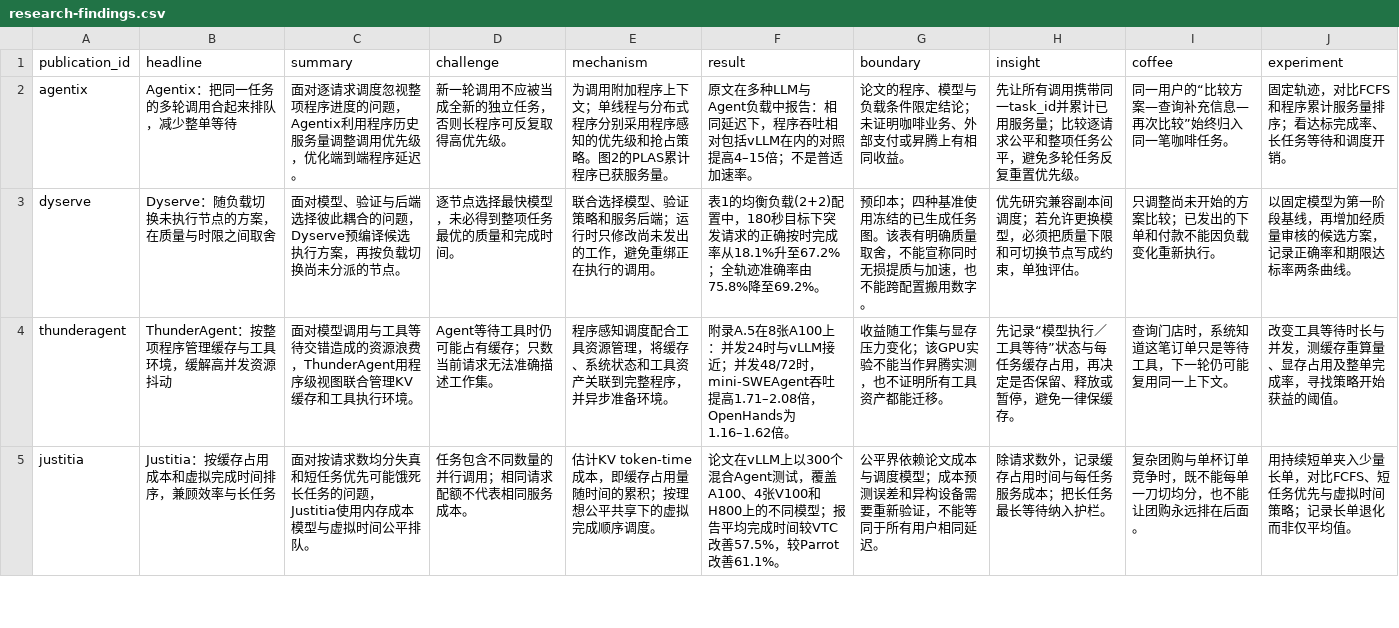
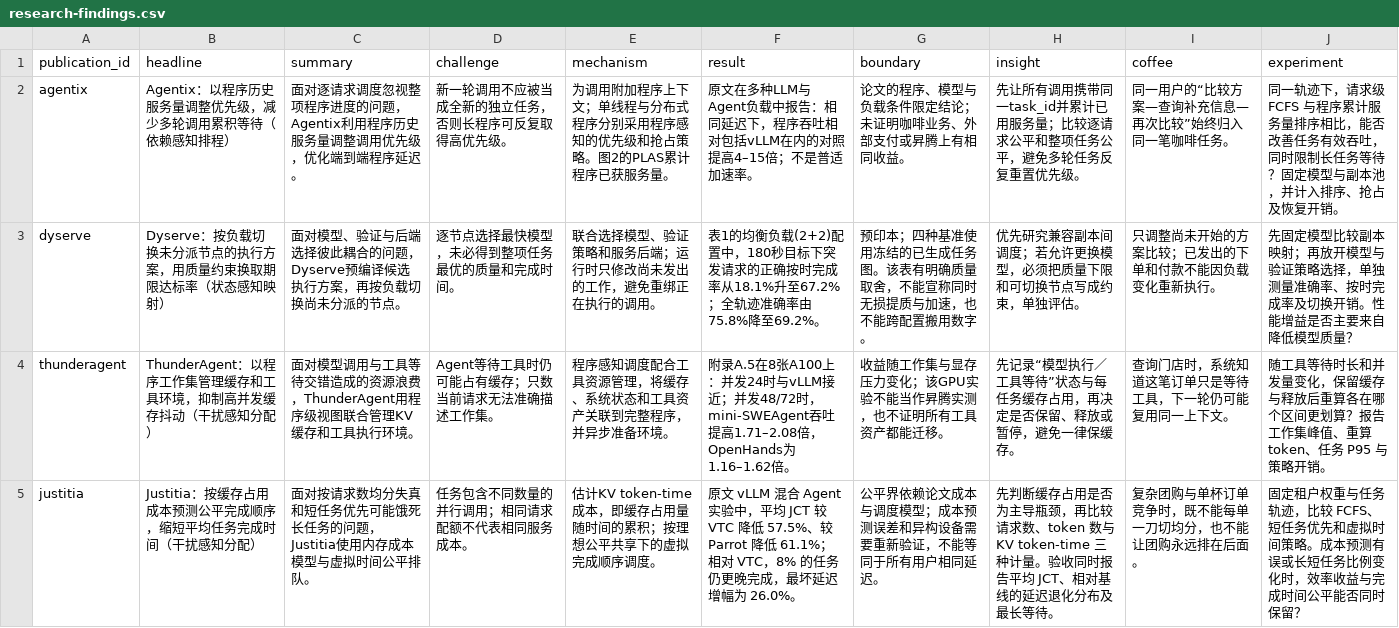
Before and after one commit to c1917797-bit/CCN-insight, a CSV file: research/agent-scheduling/research-findings.csv, drawn as a sheet; only a part is shown; the diff covers the shown part only.

```diff
--- a/research/agent-scheduling/research-findings.csv
+++ b/research/agent-scheduling/research-findings.csv
@@ -1,5 +1,5 @@
 publication_id,headline,summary,challenge,mechanism,result,boundary,insight,coffee,experiment
-agentix,Agentix：把同一任务的多轮调用合起来排队，减少整单等待,面对逐请求调度忽视整项程序进度的问题，Agentix利用程序历史服务量调整调用优先级，优化端到端程序延迟。,新一轮调用不应被当成全新的独立任务，否则长程序可反复取得高优先级。,为调用附加程序上下文；单线程与分布式程序分别采用程序感知的优先级和抢占策略。图2的PLAS累计程序已获服务量。,原文在多种LLM与Agent负载中报告：相同延迟下，程序吞吐相对包括vLLM在内的对照提高4–15倍；不是普适加速率。,论文的程序、模型与负载条件限定结论；未证明咖啡业务、外部支付或昇腾上有相同收益。,先让所有调用携带同一task_id并累计已用服务量；比较逐请求公平和整项任务公平，避免多轮任务反复重置优先级。,同一用户的“比较方案—查询补充信息—再次比较”始终归入同一笔咖啡任务。,固定轨迹，对比FCFS和程序累计服务量排序；看达标完成率、长任务等待和调度开销。
-dyserve,Dyserve：随负载切换未执行节点的方案，在质量与时限之间取舍,面对模型、验证与后端选择彼此耦合的问题，Dyserve预编译候选执行方案，再按负载切换尚未分派的节点。,逐节点选择最快模型，未必得到整项任务最优的质量和完成时间。,联合选择模型、验证策略和服务后端；运行时只修改尚未发出的工作，避免重绑正在执行的调用。,表1的均衡负载(2+2)配置中，180秒目标下突发请求的正确按时完成率从18.1%升至67.2%；全轨迹准确率由75.8%降至69.2%。,预印本；四种基准使用冻结的已生成任务图。该表有明确质量取舍，不能宣称同时无损提质与加速，也不能跨配置搬用数字。,优先研究兼容副本间调度；若允许更换模型，必须把质量下限和可切换节点写成约束，单独评估。,只调整尚未开始的方案比较；已发出的下单和付款不能因负载变化重新执行。,以固定模型为第一阶段基线，再增加经质量审核的候选方案，记录正确率和期限达标率两条曲线。
-thunderagent,ThunderAgent：按整项程序管理缓存与工具环境，缓解高并发资源抖动,面对模型调用与工具等待交错造成的资源浪费，ThunderAgent用程序级视图联合管理KV缓存和工具执行环境。,Agent等待工具时仍可能占有缓存；只数当前请求无法准确描述工作集。,程序感知调度配合工具资源管理，将缓存、系统状态和工具资产关联到完整程序，并异步准备环境。,附录A.5在8张A100上：并发24时与vLLM接近；并发48/72时，mini-SWEAgent吞吐提高1.71–2.08倍，OpenHands为1.16–1.62倍。,收益随工作集与显存压力变化；该GPU实验不能当作昇腾实测，也不证明所有工具资产都能迁移。,先记录“模型执行／工具等待”状态与每任务缓存占用，再决定是否保留、释放或暂停，避免一律保缓存。,查询门店时，系统知道这笔订单只是等待工具，下一轮仍可能复用同一上下文。,改变工具等待时长与并发，测缓存重算量、显存占用及整单完成率，寻找策略开始获益的阈值。
-justitia,Justitia：按缓存占用成本和虚拟完成时间排序，兼顾效率与长任务,面对按请求数均分失真和短任务优先可能饿死长任务的问题，Justitia使用内存成本模型与虚拟时间公平排队。,任务包含不同数量的并行调用；相同请求配额不代表相同服务成本。,估计KV token-time成本，即缓存占用量随时间的累积；按理想公平共享下的虚拟完成顺序调度。,论文在vLLM上以300个混合Agent测试，覆盖A100、4张V100和H800上的不同模型；报告平均完成时间较VTC改善57.5%，较Parrot改善61.1%。,公平界依赖论文成本与调度模型；成本预测误差和异构设备需要重新验证，不能等同于所有用户相同延迟。,除请求数外，记录缓存占用时间与每任务服务成本；把长任务最长等待纳入护栏。,复杂团购与单杯订单竞争时，既不能每单一刀切均分，也不能让团购永远排在后面。,用持续短单夹入少量长单，对比FCFS、短任务优先与虚拟时间策略；记录长单退化而非仅平均值。
+agentix,Agentix：以程序历史服务量调整优先级，减少多轮调用累积等待（依赖感知排程）,面对逐请求调度忽视整项程序进度的问题，Agentix利用程序历史服务量调整调用优先级，优化端到端程序延迟。,新一轮调用不应被当成全新的独立任务，否则长程序可反复取得高优先级。,为调用附加程序上下文；单线程与分布式程序分别采用程序感知的优先级和抢占策略。图2的PLAS累计程序已获服务量。,原文在多种LLM与Agent负载中报告：相同延迟下，程序吞吐相对包括vLLM在内的对照提高4–15倍；不是普适加速率。,论文的程序、模型与负载条件限定结论；未证明咖啡业务、外部支付或昇腾上有相同收益。,先让所有调用携带同一task_id并累计已用服务量；比较逐请求公平和整项任务公平，避免多轮任务反复重置优先级。,同一用户的“比较方案—查询补充信息—再次比较”始终归入同一笔咖啡任务。,同一轨迹下，请求级 FCFS 与程序累计服务量排序相比，能否改善任务有效吞吐，同时限制长任务等待？固定模型与副本池，并计入排序、抢占及恢复开销。
+dyserve,Dyserve：按负载切换未分派节点的执行方案，用质量约束换取期限达标率（状态感知映射）,面对模型、验证与后端选择彼此耦合的问题，Dyserve预编译候选执行方案，再按负载切换尚未分派的节点。,逐节点选择最快模型，未必得到整项任务最优的质量和完成时间。,联合选择模型、验证策略和服务后端；运行时只修改尚未发出的工作，避免重绑正在执行的调用。,表1的均衡负载(2+2)配置中，180秒目标下突发请求的正确按时完成率从18.1%升至67.2%；全轨迹准确率由75.8%降至69.2%。,预印本；四种基准使用冻结的已生成任务图。该表有明确质量取舍，不能宣称同时无损提质与加速，也不能跨配置搬用数字。,优先研究兼容副本间调度；若允许更换模型，必须把质量下限和可切换节点写成约束，单独评估。,只调整尚未开始的方案比较；已发出的下单和付款不能因负载变化重新执行。,先固定模型比较副本映射；再放开模型与验证策略选择，单独测量准确率、按时完成率及切换开销。性能增益是否主要来自降低模型质量？
+thunderagent,ThunderAgent：以程序工作集管理缓存和工具环境，抑制高并发缓存抖动（干扰感知分配）,面对模型调用与工具等待交错造成的资源浪费，ThunderAgent用程序级视图联合管理KV缓存和工具执行环境。,Agent等待工具时仍可能占有缓存；只数当前请求无法准确描述工作集。,程序感知调度配合工具资源管理，将缓存、系统状态和工具资产关联到完整程序，并异步准备环境。,附录A.5在8张A100上：并发24时与vLLM接近；并发48/72时，mini-SWEAgent吞吐提高1.71–2.08倍，OpenHands为1.16–1.62倍。,收益随工作集与显存压力变化；该GPU实验不能当作昇腾实测，也不证明所有工具资产都能迁移。,先记录“模型执行／工具等待”状态与每任务缓存占用，再决定是否保留、释放或暂停，避免一律保缓存。,查询门店时，系统知道这笔订单只是等待工具，下一轮仍可能复用同一上下文。,随工具等待时长和并发量变化，保留缓存与释放后重算各在哪个区间更划算？报告工作集峰值、重算 token、任务 P95 与策略开销。
+justitia,Justitia：按缓存占用成本预测公平完成顺序，缩短平均任务完成时间（干扰感知分配）,面对按请求数均分失真和短任务优先可能饿死长任务的问题，Justitia使用内存成本模型与虚拟时间公平排队。,任务包含不同数量的并行调用；相同请求配额不代表相同服务成本。,估计KV token-time成本，即缓存占用量随时间的累积；按理想公平共享下的虚拟完成顺序调度。,原文 vLLM 混合 Agent 实验中，平均 JCT 较 VTC 降低 57.5%、较 Parrot 降低 61.1%；相对 VTC，8% 的任务仍更晚完成，最坏延迟增幅为 26.0%。,公平界依赖论文成本与调度模型；成本预测误差和异构设备需要重新验证，不能等同于所有用户相同延迟。,先判断缓存占用是否为主导瓶颈，再比较请求数、token 数与 KV token-time 三种计量。验收同时报告平均 JCT、相对基线的延迟退化分布及最长等待。,复杂团购与单杯订单竞争时，既不能每单一刀切均分，也不能让团购永远排在后面。,固定租户权重与任务轨迹，比较 FCFS、短任务优先和虚拟时间策略。成本预测有误或长短任务比例变化时，效率收益与完成时间公平能否同时保留？
```
Also changed, not shown: 32 edited cells elsewhere in this file, research/agent-scheduling/analysis-recommendations.csv, research/agent-scheduling/evidence-reviews.csv, 57 other files.
